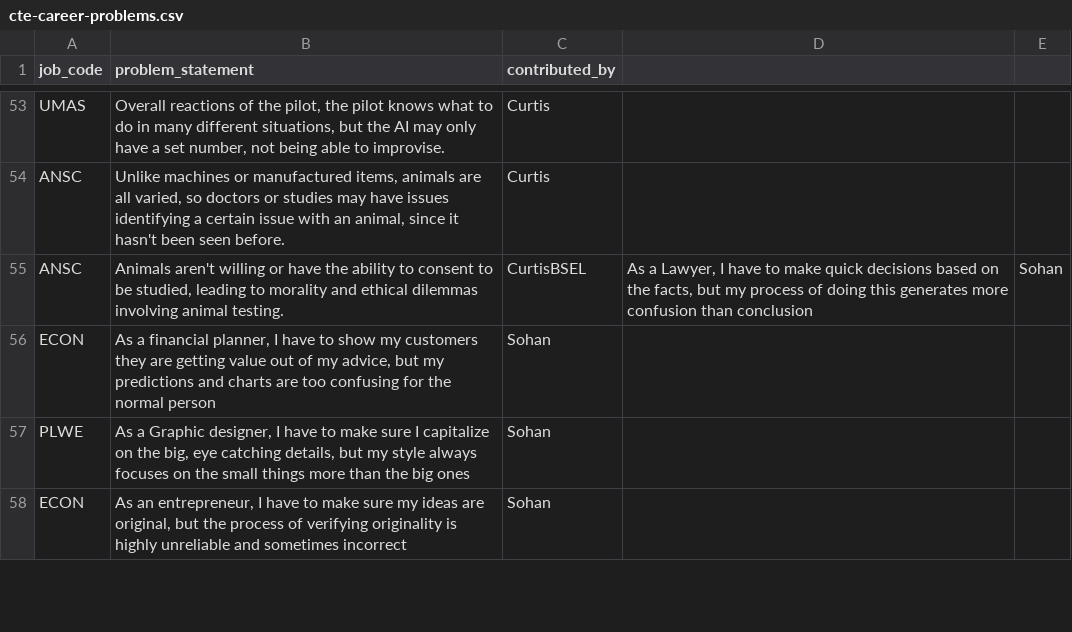
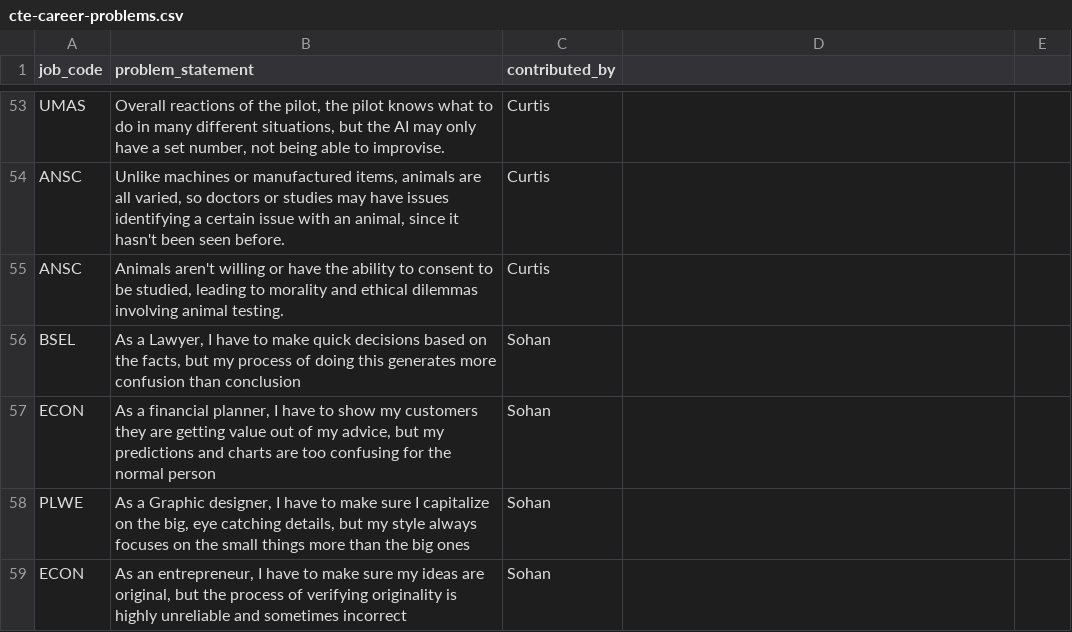
Before and after one commit to riverside-pirates/computer-science-essentials, a CSV file: cte-career-problems.csv, drawn as a sheet; only a part is shown, gaps mark what is left out.

Commit message:
Fix formatting issues in cte-career-problems.csv

```diff
--- a/cte-career-problems.csv
+++ b/cte-career-problems.csv
@@ -54,3 +54,4 @@ UMAS,"Overall reactions of the pilot, the pilot knows what to do in many differe
 ANSC,"Unlike machines or manufactured items, animals are all varied, so doctors or studies may have issues identifying a certain issue with an animal, since it hasn't been seen before.","Curtis"
-ANSC,"Animals aren't willing or have the ability to consent to be studied, leading to morality and ethical dilemmas involving animal testing.","Curtis"BSEL,"As a Lawyer, I have to make quick decisions based on the facts, but my process of doing this generates more confusion than conclusion","Sohan"
+ANSC,"Animals aren't willing or have the ability to consent to be studied, leading to morality and ethical dilemmas involving animal testing.","Curtis"
+BSEL,"As a Lawyer, I have to make quick decisions based on the facts, but my process of doing this generates more confusion than conclusion","Sohan"
 ECON,"As a financial planner, I have to show my customers they are getting value out of my advice, but my predictions and charts are too confusing for the normal person","Sohan"
```
